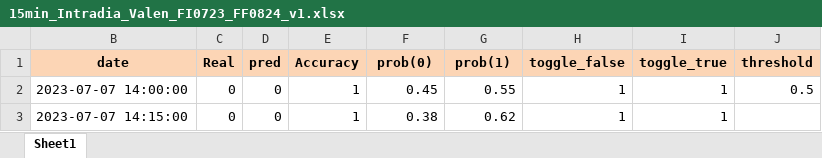
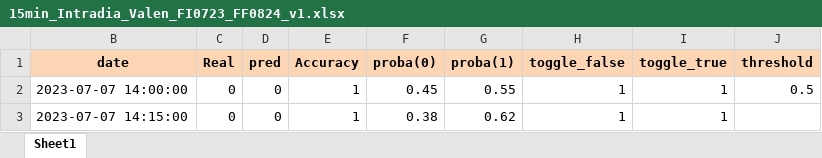
Before and after one commit to santiagogiraldo09/Arkad, an Excel workbook: 15min_Intradia_Valen_FI0723_FF0824_v1.xlsx, sheet Sheet1, drawn as a sheet; only a part is shown; values as stored, in another font and other column widths than the file's, no borders; the diff names each change by its address in the sheet, - before the commit and + after, or states it on an @@ line.

Commit message:
Update 15min_Intradia_Valen_FI0723_FF0824_v1.xlsx

```diff
--- a/15min_Intradia_Valen_FI0723_FF0824_v1.xlsx (sheet Sheet1)
+++ b/15min_Intradia_Valen_FI0723_FF0824_v1.xlsx (sheet Sheet1)
-F1: prob(0)
+F1: proba(0)
-G1: prob(1)
+G1: proba(1)
```
